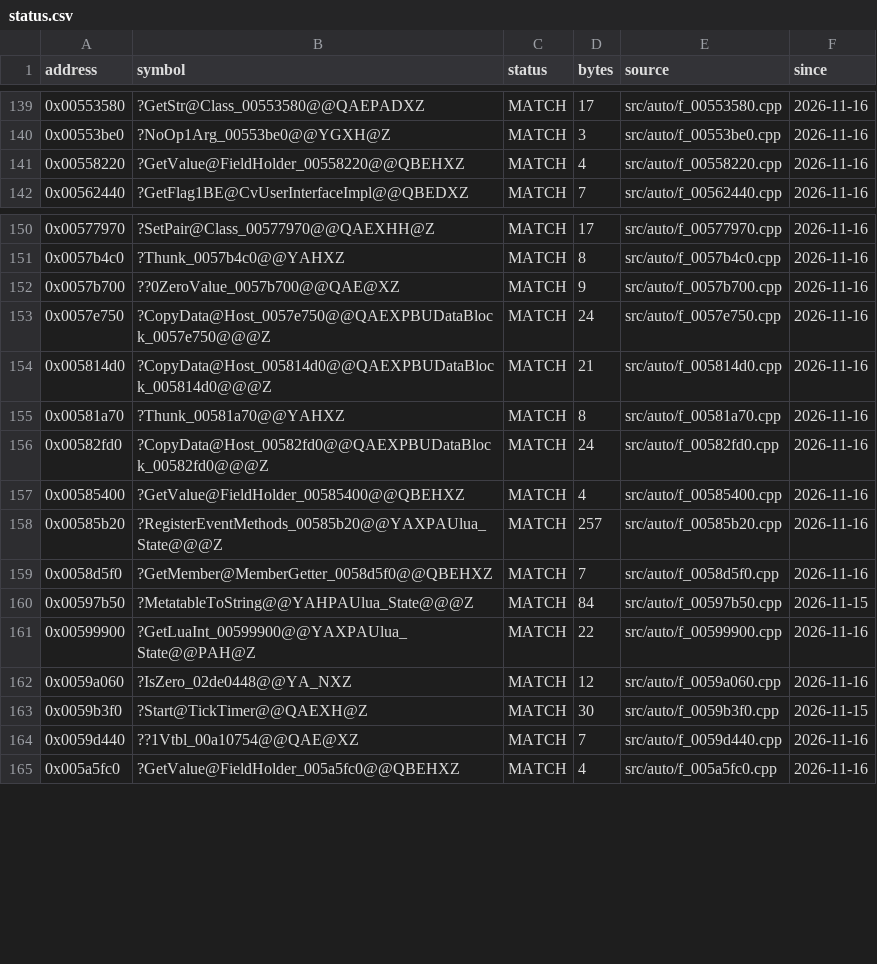
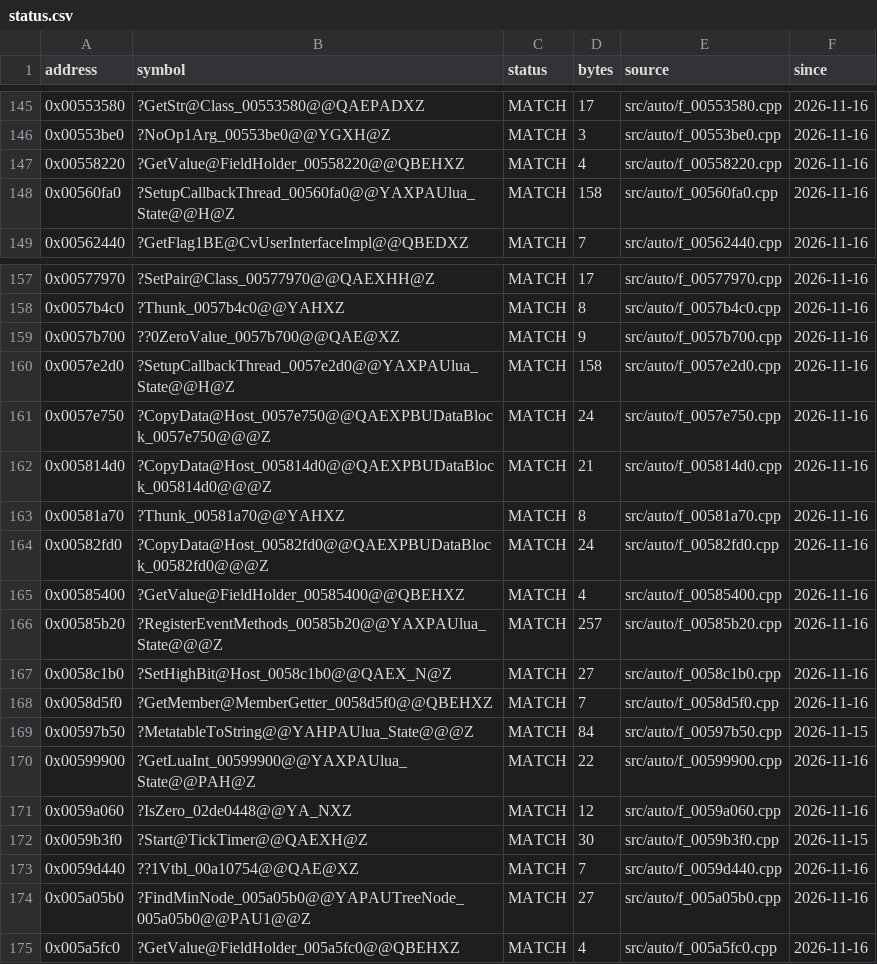
Before and after one commit to JahsiasWhite/civ5-decomp, a CSV file: progress/status.csv, drawn as a sheet; only a part is shown, gaps mark what is left out; the diff covers the shown part only; the diff names each change by its address in the sheet, - before the commit and + after, or states it on an @@ line.

Commit message:
10 functions clean matched

```diff
--- a/progress/status.csv
+++ b/progress/status.csv
+row 148: 0x00560fa0 | ?SetupCallbackThread_00560fa0@@YAXPAUlua_State@@H@Z | MATCH | 158 | src/auto/f_00560fa0.cpp | 2026-11-16
+row 160: 0x0057e2d0 | ?SetupCallbackThread_0057e2d0@@YAXPAUlua_State@@H@Z | MATCH | 158 | src/auto/f_0057e2d0.cpp | 2026-11-16
+row 167: 0x0058c1b0 | ?SetHighBit@Host_0058c1b0@@QAEX_N@Z | MATCH | 27 | src/auto/f_0058c1b0.cpp | 2026-11-16
+row 174: 0x005a05b0 | ?FindMinNode_005a05b0@@YAPAUTreeNode_005a05b0@@PAU1@@Z | MATCH | 27 | src/auto/f_005a05b0.cpp | 2026-11-16
```
Also changed, not shown: 6 added rows elsewhere in this file, 20 other files.
